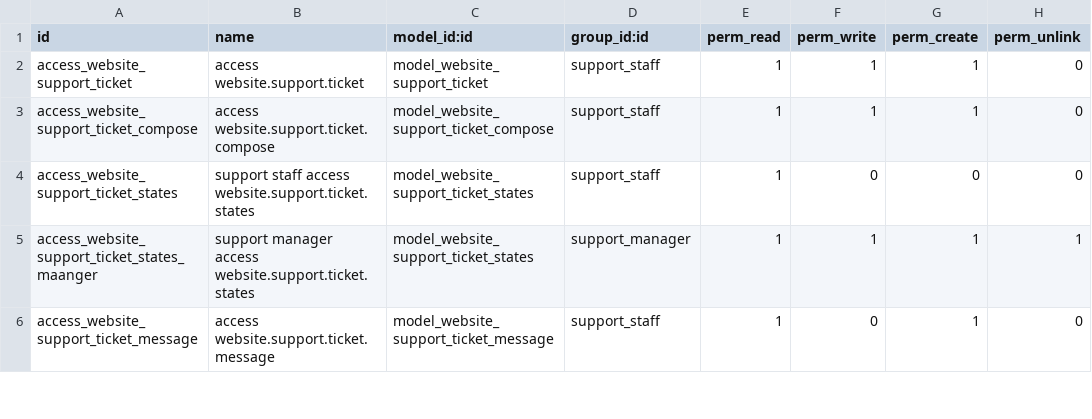
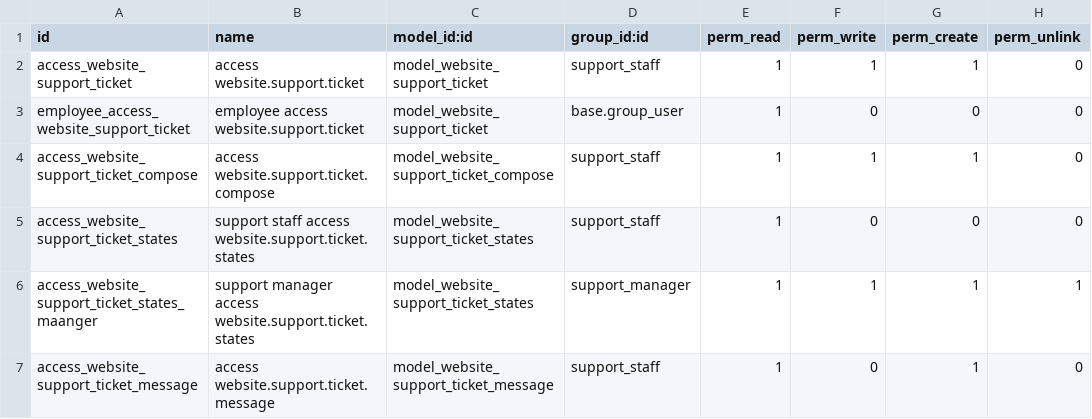
Before and after one commit to SythilTech/Odoo, a CSV file: website_support/security/ir.model.access.csv, drawn as a sheet; only a part is shown.

Commit message:
* Adjust permissions so employees can view contacts without access to support ticket data.
* Adjust permissions so employees can view contacts without access to support ticket data.

```diff
--- a/website_support/security/ir.model.access.csv
+++ b/website_support/security/ir.model.access.csv
@@ -2,2 +2,3 @@ id,name,model_id:id,group_id:id,perm_read,perm_write,perm_create,perm_unlink
 access_website_support_ticket,access website.support.ticket,model_website_support_ticket,support_staff,1,1,1,0
+employee_access_website_support_ticket,employee access website.support.ticket,model_website_support_ticket,base.group_user,1,0,0,0
 access_website_support_ticket_compose,access website.support.ticket.compose,model_website_support_ticket_compose,support_staff,1,1,1,0
```
Also changed, not shown: 7 other files.
